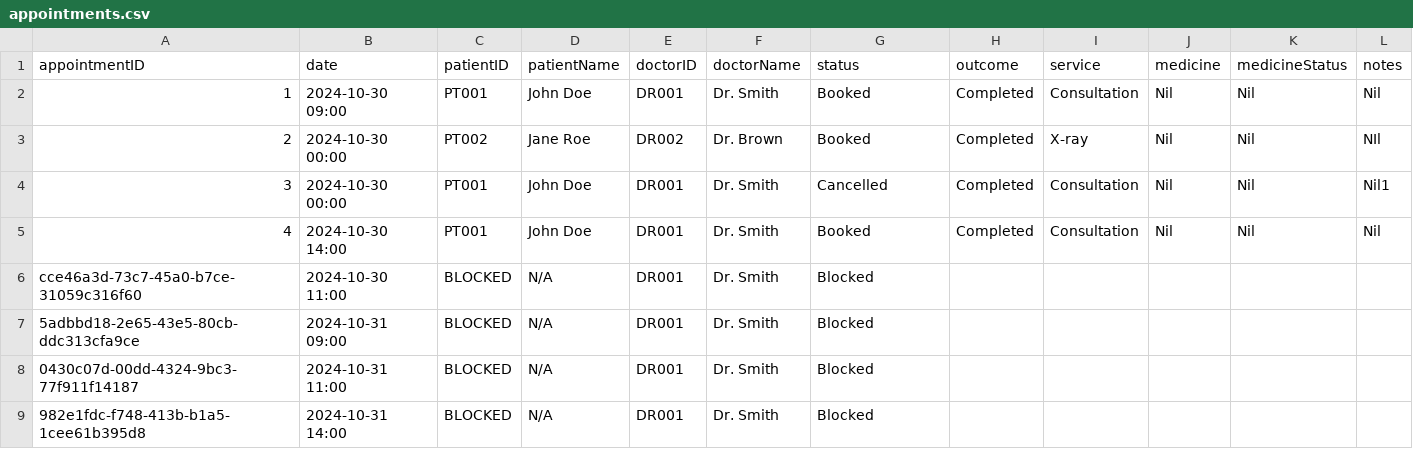
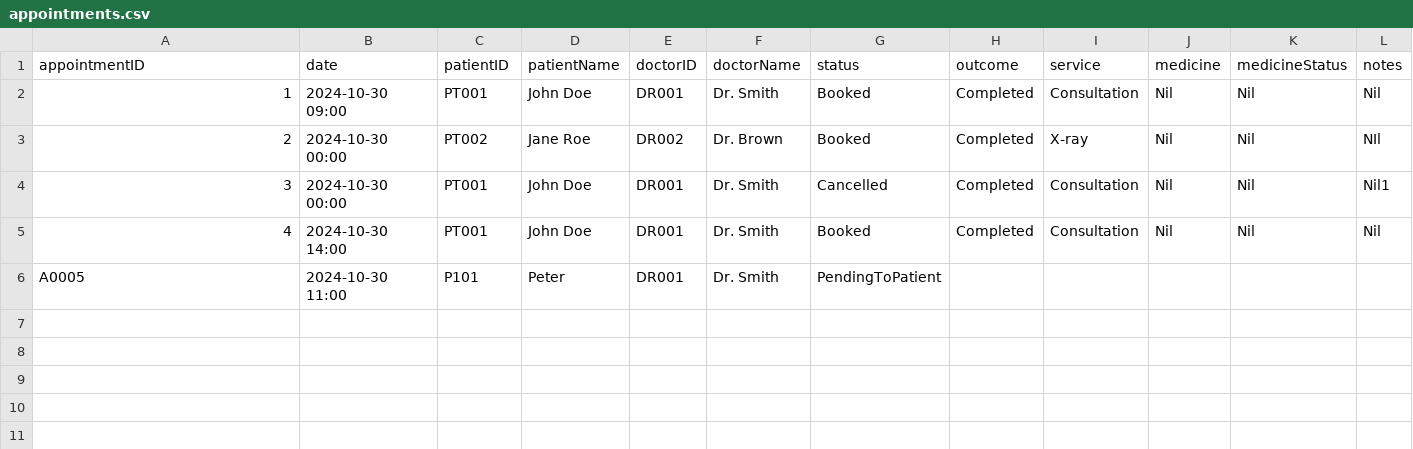
Before and after one commit to WhiteHatHud/SC2002Project, a CSV file: appointments.csv, drawn as a sheet.

```diff
--- a/appointments.csv
+++ b/appointments.csv
@@ -5,5 +5,2 @@ appointmentID,date,patientID,patientName,doctorID,doctorName,status,outcome,serv
 4,2024-10-30 14:00,PT001,John Doe,DR001,Dr. Smith,Booked,Completed,Consultation,Nil,Nil,Nil
-cce46a3d-73c7-45a0-b7ce-31059c316f60,2024-10-30 11:00,BLOCKED,N/A,DR001,Dr. Smith,Blocked,,,,,
-5adbbd18-2e65-43e5-80cb-ddc313cfa9ce,2024-10-31 09:00,BLOCKED,N/A,DR001,Dr. Smith,Blocked,,,,,
-0430c07d-00dd-4324-9bc3-77f911f14187,2024-10-31 11:00,BLOCKED,N/A,DR001,Dr. Smith,Blocked,,,,,
-982e1fdc-f748-413b-b1a5-1cee61b395d8,2024-10-31 14:00,BLOCKED,N/A,DR001,Dr. Smith,Blocked,,,,,
+A0005,2024-10-30 11:00,P101,Peter,DR001,Dr. Smith,PendingToPatient,,,,,
```
Also changed, not shown: 1 other file.
